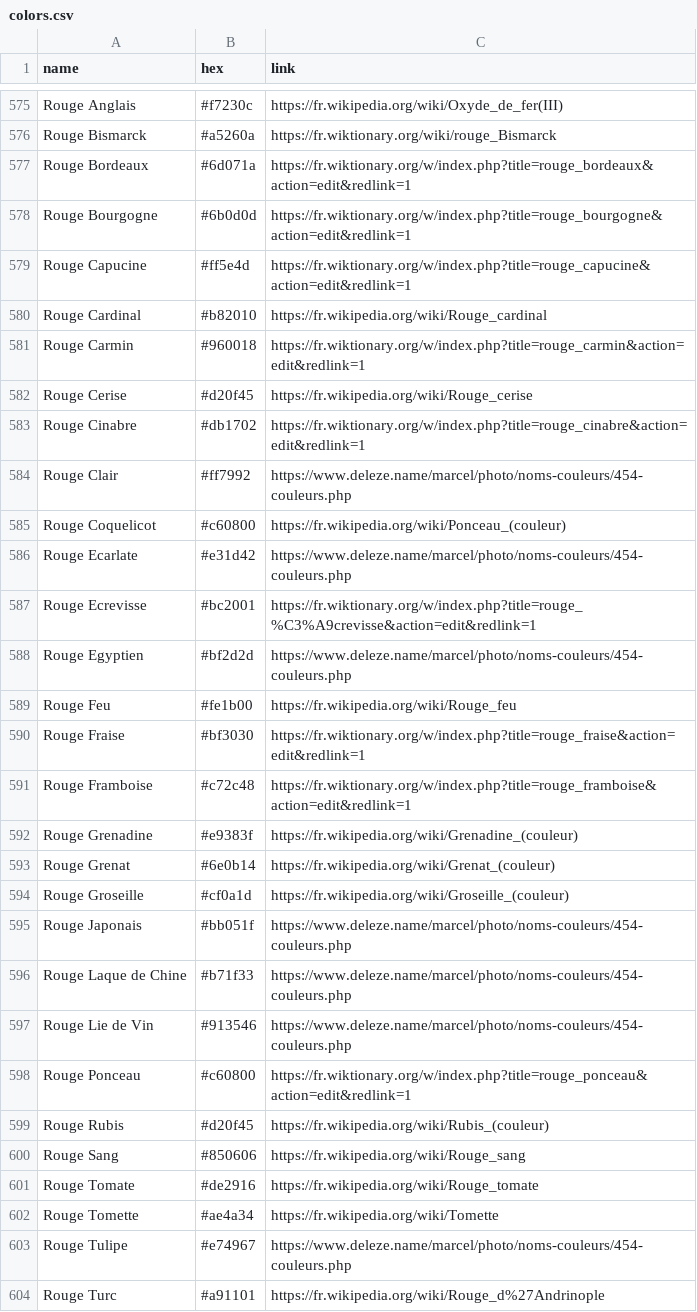
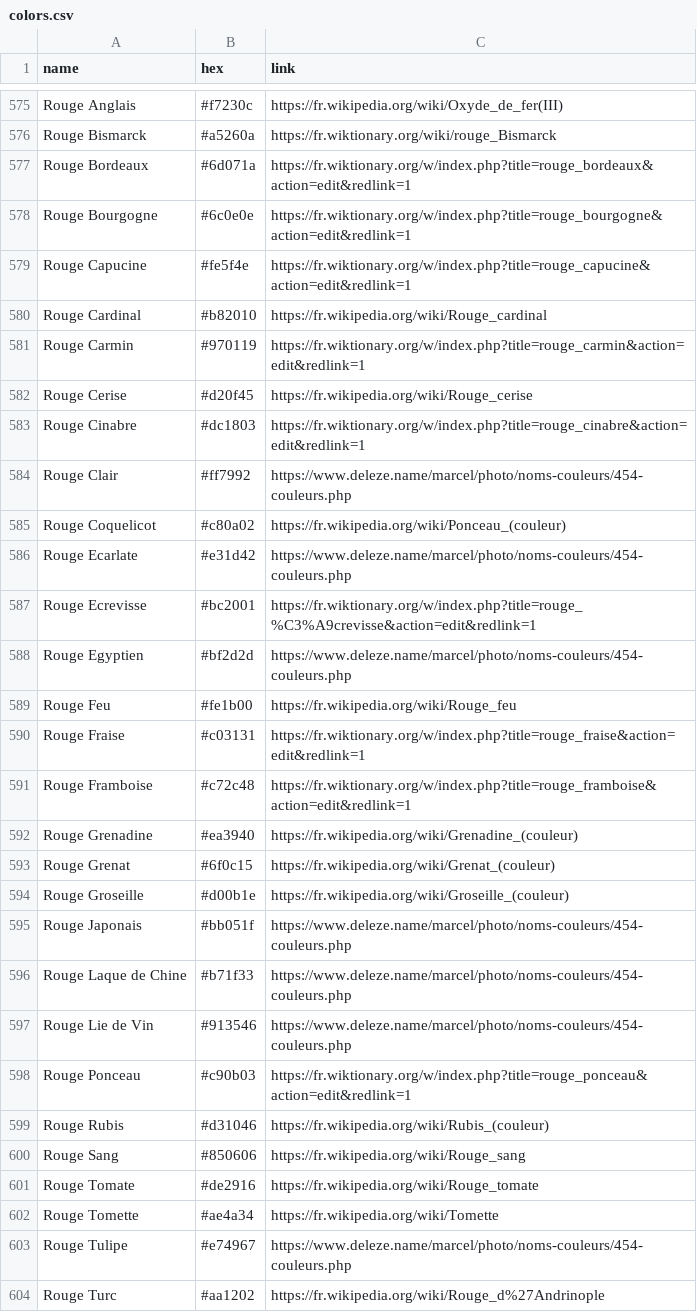
Before and after one commit to meodai/noms-de-couleur, a CSV file: colors.csv, drawn as a sheet; only a part is shown, gaps mark what is left out; the diff covers the shown part only.

Commit message:
kinda make sure every color is unique

```diff
--- a/colors.csv
+++ b/colors.csv
@@ -577,10 +577,10 @@ Rouge Bismarck,#a5260a,https://fr.wiktionary.org/wiki/rouge_Bismarck
 Rouge Bordeaux,#6d071a,https://fr.wiktionary.org/w/index.php?title=rouge_bordeaux&action=edit&redlink=1
-Rouge Bourgogne,#6b0d0d,https://fr.wiktionary.org/w/index.php?title=rouge_bourgogne&action=edit&redlink=1
-Rouge Capucine,#ff5e4d,https://fr.wiktionary.org/w/index.php?title=rouge_capucine&action=edit&redlink=1
+Rouge Bourgogne,#6c0e0e,https://fr.wiktionary.org/w/index.php?title=rouge_bourgogne&action=edit&redlink=1
+Rouge Capucine,#fe5f4e,https://fr.wiktionary.org/w/index.php?title=rouge_capucine&action=edit&redlink=1
 Rouge Cardinal,#b82010,https://fr.wikipedia.org/wiki/Rouge_cardinal
-Rouge Carmin,#960018,https://fr.wiktionary.org/w/index.php?title=rouge_carmin&action=edit&redlink=1
+Rouge Carmin,#970119,https://fr.wiktionary.org/w/index.php?title=rouge_carmin&action=edit&redlink=1
 Rouge Cerise,#d20f45,https://fr.wikipedia.org/wiki/Rouge_cerise
-Rouge Cinabre,#db1702,https://fr.wiktionary.org/w/index.php?title=rouge_cinabre&action=edit&redlink=1
+Rouge Cinabre,#dc1803,https://fr.wiktionary.org/w/index.php?title=rouge_cinabre&action=edit&redlink=1
 Rouge Clair,#ff7992,https://www.deleze.name/marcel/photo/noms-couleurs/454-couleurs.php
-Rouge Coquelicot,#c60800,https://fr.wikipedia.org/wiki/Ponceau_(couleur)
+Rouge Coquelicot,#c80a02,https://fr.wikipedia.org/wiki/Ponceau_(couleur)
 Rouge Ecarlate,#e31d42,https://www.deleze.name/marcel/photo/noms-couleurs/454-couleurs.php
@@ -589,7 +589,7 @@ Rouge Egyptien,#bf2d2d,https://www.deleze.name/marcel/photo/noms-couleurs/454-co
 Rouge Feu,#fe1b00,https://fr.wikipedia.org/wiki/Rouge_feu
-Rouge Fraise,#bf3030,https://fr.wiktionary.org/w/index.php?title=rouge_fraise&action=edit&redlink=1
+Rouge Fraise,#c03131,https://fr.wiktionary.org/w/index.php?title=rouge_fraise&action=edit&redlink=1
 Rouge Framboise,#c72c48,https://fr.wiktionary.org/w/index.php?title=rouge_framboise&action=edit&redlink=1
-Rouge Grenadine,#e9383f,https://fr.wikipedia.org/wiki/Grenadine_(couleur)
-Rouge Grenat,#6e0b14,https://fr.wikipedia.org/wiki/Grenat_(couleur)
-Rouge Groseille,#cf0a1d,https://fr.wikipedia.org/wiki/Groseille_(couleur)
+Rouge Grenadine,#ea3940,https://fr.wikipedia.org/wiki/Grenadine_(couleur)
+Rouge Grenat,#6f0c15,https://fr.wikipedia.org/wiki/Grenat_(couleur)
+Rouge Groseille,#d00b1e,https://fr.wikipedia.org/wiki/Groseille_(couleur)
 Rouge Japonais,#bb051f,https://www.deleze.name/marcel/photo/noms-couleurs/454-couleurs.php
@@ -597,4 +597,4 @@ Rouge Laque de Chine,#b71f33,https://www.deleze.name/marcel/photo/noms-couleurs/
 Rouge Lie de Vin,#913546,https://www.deleze.name/marcel/photo/noms-couleurs/454-couleurs.php
-Rouge Ponceau,#c60800,https://fr.wiktionary.org/w/index.php?title=rouge_ponceau&action=edit&redlink=1
-Rouge Rubis,#d20f45,https://fr.wikipedia.org/wiki/Rubis_(couleur)
+Rouge Ponceau,#c90b03,https://fr.wiktionary.org/w/index.php?title=rouge_ponceau&action=edit&redlink=1
+Rouge Rubis,#d31046,https://fr.wikipedia.org/wiki/Rubis_(couleur)
 Rouge Sang,#850606,https://fr.wikipedia.org/wiki/Rouge_sang
@@ -603,2 +603,2 @@ Rouge Tomette,#ae4a34,https://fr.wikipedia.org/wiki/Tomette
 Rouge Tulipe,#e74967,https://www.deleze.name/marcel/photo/noms-couleurs/454-couleurs.php
-Rouge Turc,#a91101,https://fr.wikipedia.org/wiki/Rouge_d%27Andrinople
+Rouge Turc,#aa1202,https://fr.wikipedia.org/wiki/Rouge_d%27Andrinople
```
Also changed, not shown: 102 edited cells elsewhere in this file, 5 other files.
